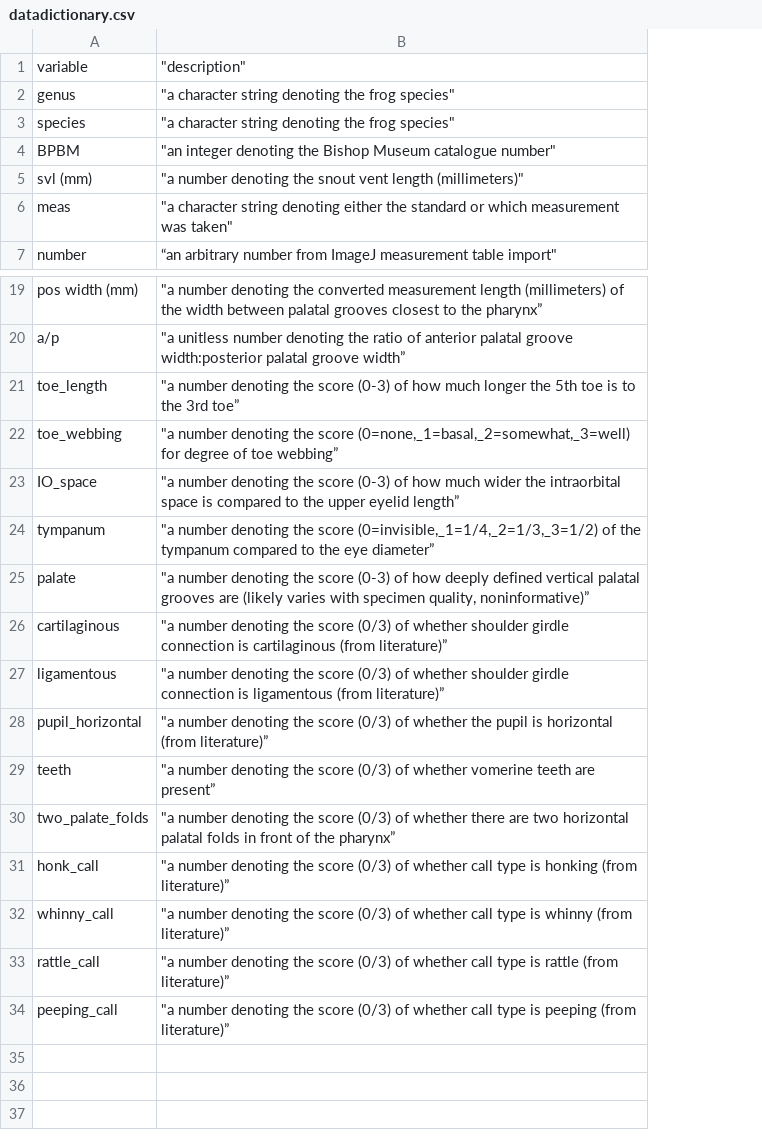
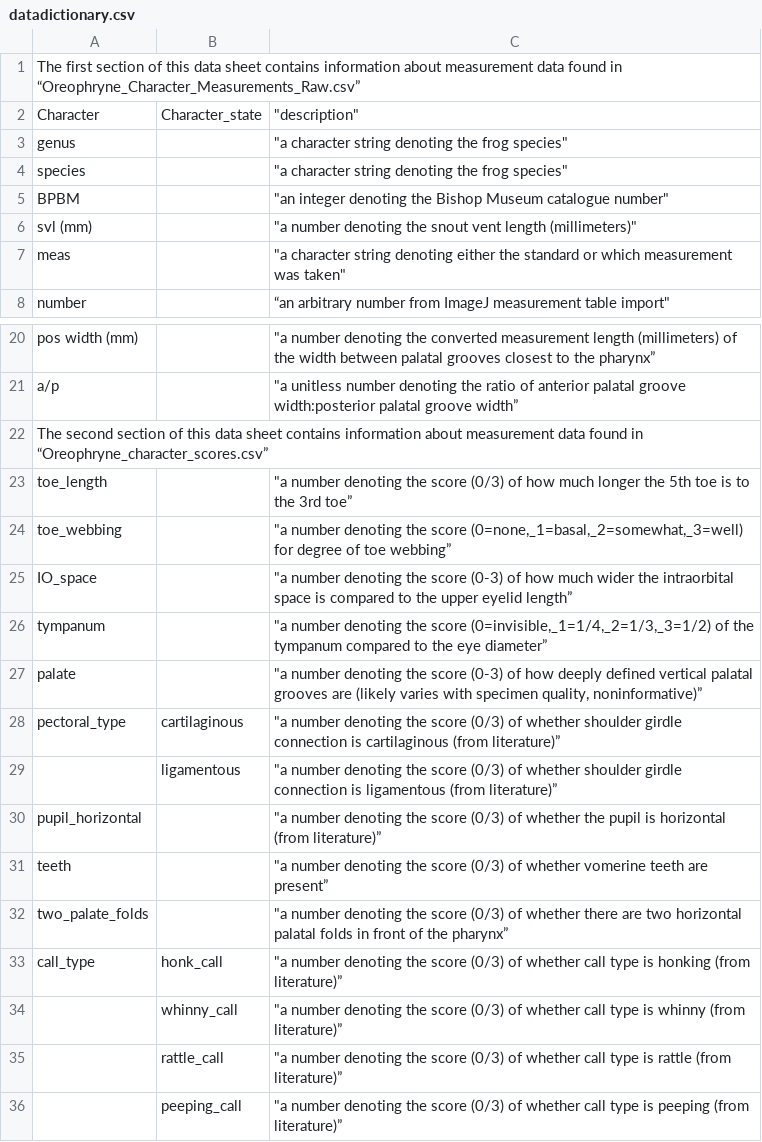
Before and after one commit to arfisher/Allison_Oreophryne_Archive, a CSV file: Oreophryne_Morphometrics_Comparisons/Data/Raw_Data/datadictionary.csv, drawn as a sheet; only a part is shown, gaps mark what is left out; addresses are those after the commit; the diff names each change by its address in the sheet, - before the commit and + after, or states it on an @@ line.

```diff
--- a/Oreophryne_Morphometrics_Comparisons/Data/Raw_Data/datadictionary.csv
+++ b/Oreophryne_Morphometrics_Comparisons/Data/Raw_Data/datadictionary.csv
+column B, row 2: Character_state; rows 28-36: cartilaginous | ligamentous |  |  |  | honk_call | whinny_call | rattle_call | peeping_call
+row 1: The first section of this data sheet contains information about measurement data found in “Oreophryne_Character_Measurements_Raw.csv”
-A2: variable
+A2: Character
+row 22: The second section of this data sheet contains information about measurement data found in “Oreophryne_character_scores.csv”
-C23: …the score (0-3) of how…
+C23: …the score (0/3) of how…
-A28: cartilaginous
+A28: pectoral_type
-A29: ligamentous
+A29: (empty)
-A33: honk_call
+A33: call_type
-A34: whinny_call
+A34: (empty)
-A35: rattle_call
+A35: (empty)
-A36: peeping_call
+A36: (empty)
```
Also changed, not shown: 4 other files.
